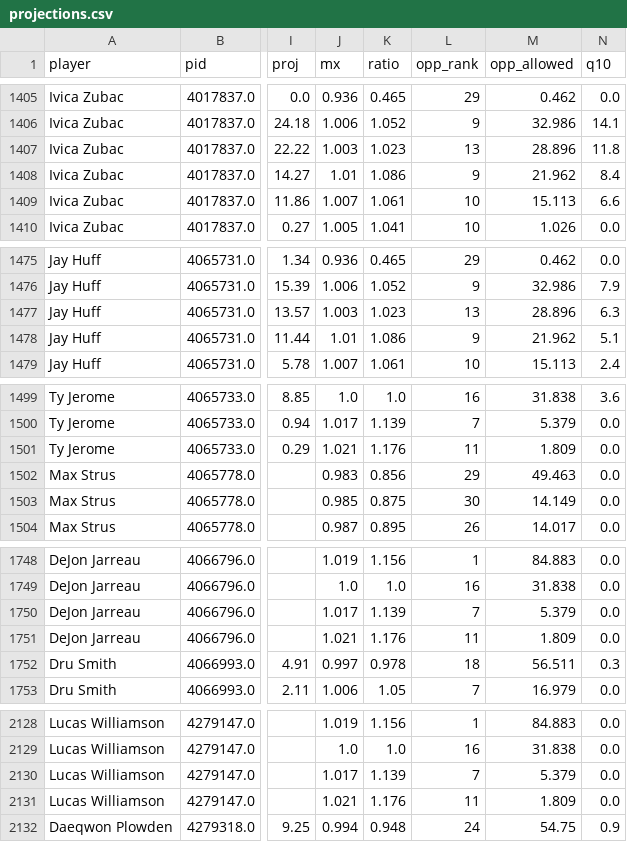
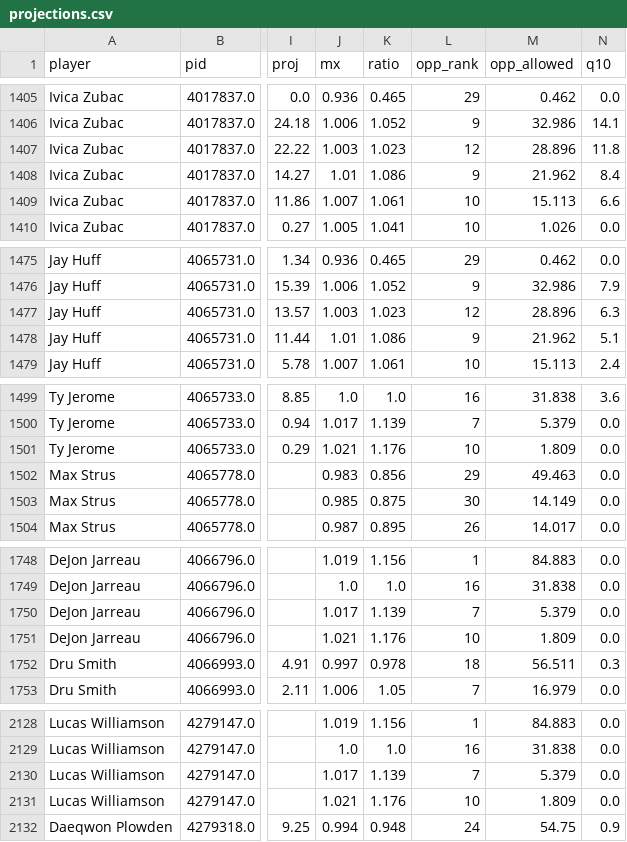
Before and after one commit to 3GO-47/rainman, a CSV file: data/sports/nba/processed/projections.csv, drawn as a sheet; only a part is shown, gaps mark what is left out; the diff covers the shown part only; the diff names each change by its address in the sheet, - before the commit and + after, or states it on an @@ line.

```diff
--- a/data/sports/nba/processed/projections.csv
+++ b/data/sports/nba/processed/projections.csv
-L1407 (opp_rank): 13
+L1407 (opp_rank): 12
-L1477 (opp_rank): 13
+L1477 (opp_rank): 12
-L1501 (opp_rank): 11
+L1501 (opp_rank): 10
-L1751 (opp_rank): 11
+L1751 (opp_rank): 10
-L2131 (opp_rank): 11
+L2131 (opp_rank): 10
```
Also changed, not shown: 9 edited cells elsewhere in this file, data/sports/nba/processed/dvp.csv, data/sports/nba/processed/picks.csv, 5 other files.
